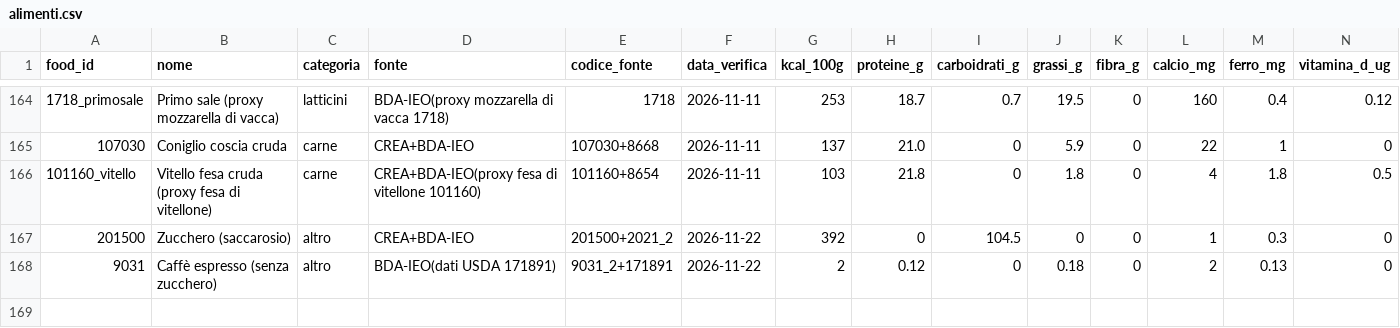
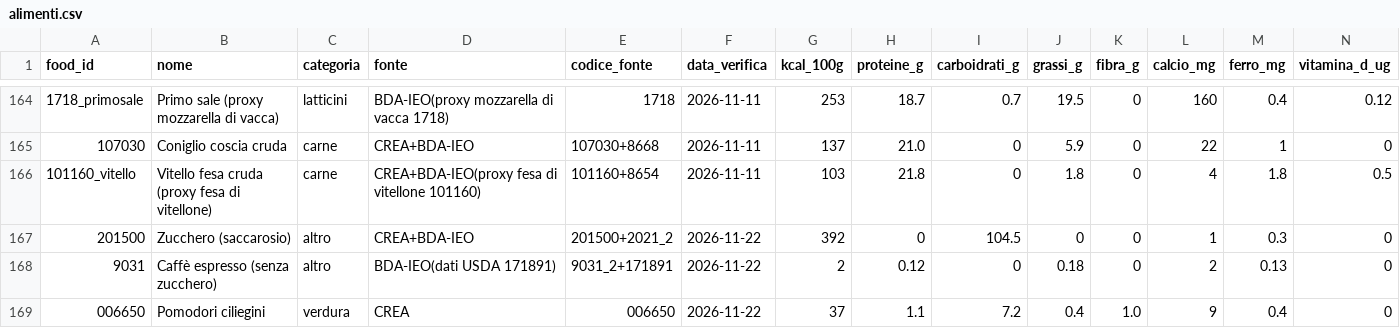
Before and after one commit to giuseppetaglialatela/studio-taglialatela-template, a CSV file: motore-calcolo/alimenti.csv, drawn as a sheet; only a part is shown, gaps mark what is left out; rows hold the shown columns only; the diff names each change by its address in the sheet, - before the commit and + after, or states it on an @@ line.

```diff
--- a/motore-calcolo/alimenti.csv
+++ b/motore-calcolo/alimenti.csv
+row 169: 006650 | Pomodori ciliegini | verdura | CREA | 006650 | 2026-11-22 | 37 | 1.1 | 7.2 | 0.4 | 1.0 | 9 | 0.4 | 0
```
Also changed, not shown: motore-calcolo/gap.csv, motore-calcolo/lipidi.csv, 12 other files.
